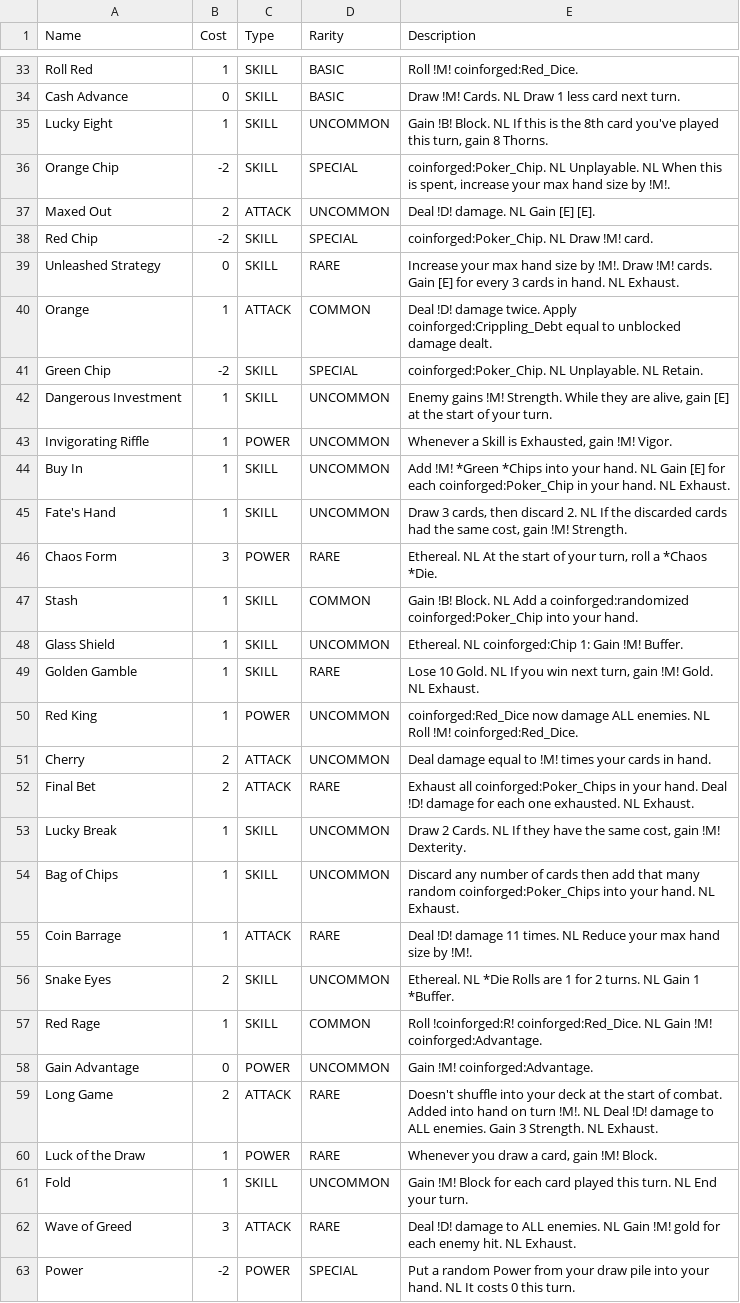
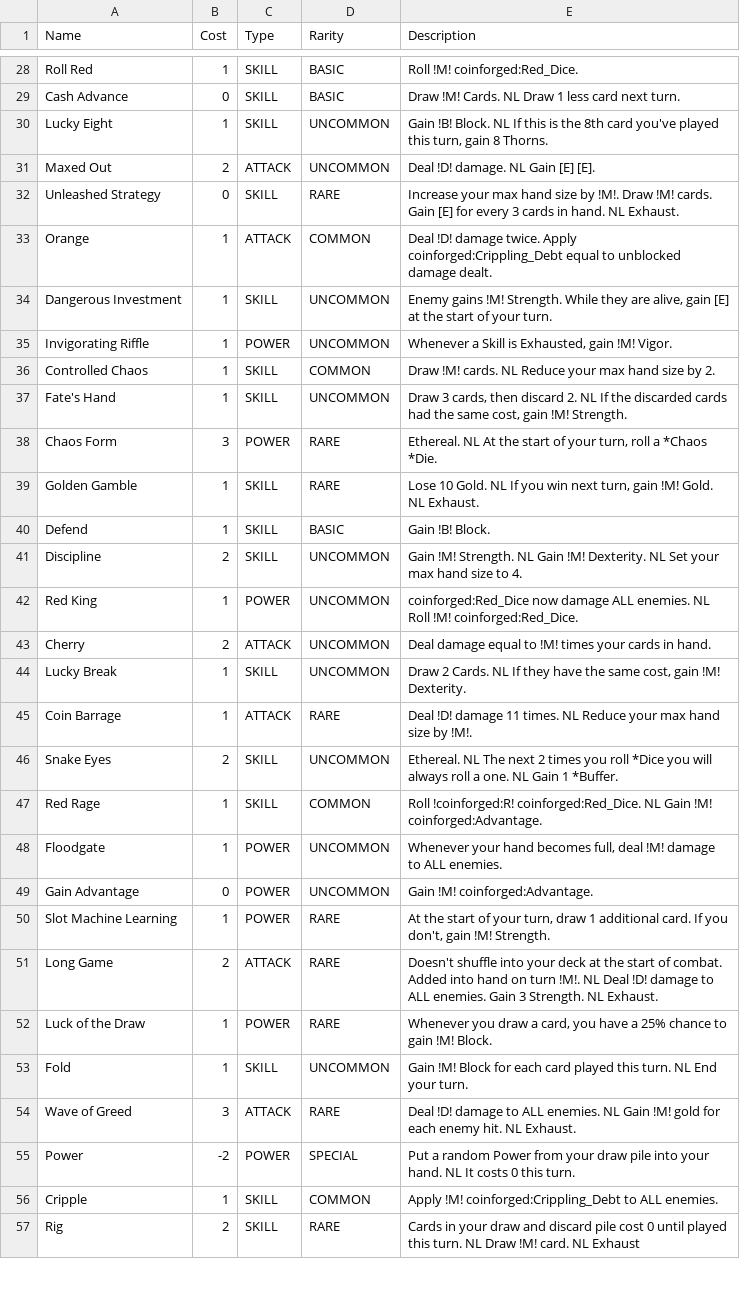
Before and after one commit to Ind-E/TheCoinforgedMod, a CSV file: card_data.csv, drawn as a sheet; only a part is shown, gaps mark what is left out; the shorter side is filled out with more unchanged rows; the diff covers the shown part only.

Commit message:
remove chip mechanic and all related cards

```diff
--- a/card_data.csv
+++ b/card_data.csv
@@ -35,27 +30,24 @@ Cash Advance,0,SKILL,BASIC,"Draw !M! Cards. NL Draw 1 less card next turn."
 Lucky Eight,1,SKILL,UNCOMMON,"Gain !B! Block. NL If this is the 8th card you've played this turn, gain 8 Thorns."
-Orange Chip,-2,SKILL,SPECIAL,"coinforged:Poker_Chip. NL Unplayable. NL When this is spent, increase your max hand size by !M!."
 Maxed Out,2,ATTACK,UNCOMMON,"Deal !D! damage. NL Gain [E] [E]."
-Red Chip,-2,SKILL,SPECIAL,"coinforged:Poker_Chip. NL Draw !M! card."
 Unleashed Strategy,0,SKILL,RARE,"Increase your max hand size by !M!. Draw !M! cards. Gain [E]  for every 3 cards in hand. NL Exhaust."
 Orange,1,ATTACK,COMMON,"Deal !D! damage twice. Apply coinforged:Crippling_Debt equal to unblocked damage dealt."
-Green Chip,-2,SKILL,SPECIAL,"coinforged:Poker_Chip. NL Unplayable. NL Retain."
 Dangerous Investment,1,SKILL,UNCOMMON,"Enemy gains !M! Strength. While they are alive, gain [E]  at the start of your turn."
 Invigorating Riffle,1,POWER,UNCOMMON,"Whenever a Skill is Exhausted, gain !M! Vigor."
-Buy In,1,SKILL,UNCOMMON,"Add !M! *Green *Chips into your hand. NL Gain [E]  for each coinforged:Poker_Chip in your hand. NL Exhaust."
+Controlled Chaos,1,SKILL,COMMON,"Draw !M! cards. NL Reduce your max hand size by 2."
 Fate's Hand,1,SKILL,UNCOMMON,"Draw 3 cards, then discard 2. NL If the discarded cards had the same cost, gain !M! Strength."
 Chaos Form,3,POWER,RARE,"Ethereal. NL At the start of your turn, roll a *Chaos *Die."
-Stash,1,SKILL,COMMON,"Gain !B! Block. NL Add a coinforged:randomized coinforged:Poker_Chip into your hand."
-Glass Shield,1,SKILL,UNCOMMON,"Ethereal. NL coinforged:Chip 1: Gain !M! Buffer."
 Golden Gamble,1,SKILL,RARE,"Lose 10 Gold. NL If you win next turn, gain !M! Gold. NL Exhaust."
+Defend,1,SKILL,BASIC,"Gain !B! Block."
+Discipline,2,SKILL,UNCOMMON,"Gain !M! Strength. NL Gain !M! Dexterity. NL Set your max hand size to 4."
 Red King,1,POWER,UNCOMMON,"coinforged:Red_Dice now damage ALL enemies. NL Roll !M! coinforged:Red_Dice."
 Cherry,2,ATTACK,UNCOMMON,"Deal damage equal to !M! times your cards in hand."
-Final Bet,2,ATTACK,RARE,"Exhaust all coinforged:Poker_Chips in your hand. Deal !D! damage for each one exhausted. NL Exhaust."
 Lucky Break,1,SKILL,UNCOMMON,"Draw 2 Cards. NL If they have the same cost, gain !M! Dexterity."
-Bag of Chips,1,SKILL,UNCOMMON,"Discard any number of cards then add that many random coinforged:Poker_Chips into your hand. NL Exhaust."
 Coin Barrage,1,ATTACK,RARE,"Deal !D! damage 11 times. NL Reduce your max hand size by !M!."
-Snake Eyes,2,SKILL,UNCOMMON,"Ethereal. NL *Die Rolls are 1 for 2 turns. NL Gain 1 *Buffer."
+Snake Eyes,2,SKILL,UNCOMMON,"Ethereal. NL The next 2 times you roll *Dice you will always roll a one. NL Gain 1 *Buffer."
 Red Rage,1,SKILL,COMMON,"Roll !coinforged:R! coinforged:Red_Dice. NL Gain !M! coinforged:Advantage."
+Floodgate,1,POWER,UNCOMMON,"Whenever your hand becomes full, deal !M! damage to ALL enemies."
 Gain Advantage,0,POWER,UNCOMMON,"Gain !M! coinforged:Advantage."
+Slot Machine Learning,1,POWER,RARE,"At the start of your turn, draw 1 additional card. If you don't, gain !M! Strength."
 Long Game,2,ATTACK,RARE,"Doesn't shuffle into your deck at the start of combat. Added into hand on turn !M!. NL Deal !D! damage to ALL enemies. Gain 3 Strength. NL Exhaust."
-Luck of the Draw,1,POWER,RARE,"Whenever you draw a card, gain !M! Block."
+Luck of the Draw,1,POWER,RARE,"Whenever you draw a card, you have a 25% chance to gain !M! Block."
 Fold,1,SKILL,UNCOMMON,"Gain !M! Block for each card played this turn. NL End your turn."
```
Also changed, not shown: 6 added rows and 12 removed rows elsewhere in this file, 42 other files.
